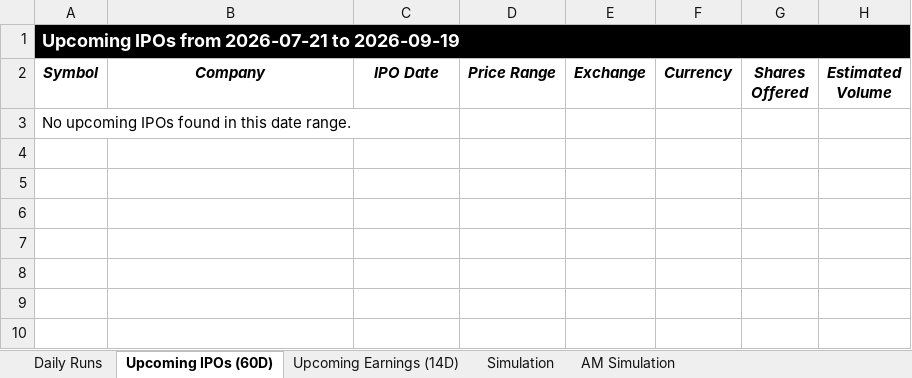
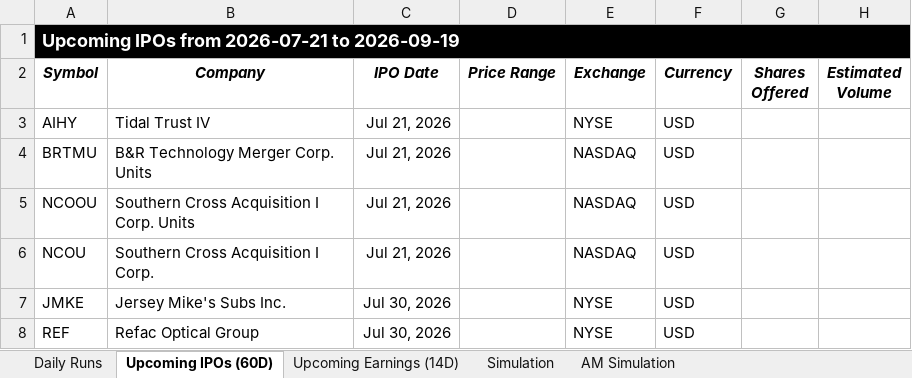
Before and after one commit to codenamev99/invest2.0, an Excel workbook: results.xlsx, sheet Upcoming IPOs (60D), drawn as a sheet; values as stored, in another font and other column widths than the file's, no borders; removed rows and columns are numbered as before the commit, all else as after; the diff names each change by its address in the sheet, - before the commit and + after, or states it on an @@ line.

```diff
--- a/results.xlsx (sheet Upcoming IPOs (60D))
+++ b/results.xlsx (sheet Upcoming IPOs (60D))
-row 3: No upcoming IPOs found in this date range.
+row 3: AIHY | Tidal Trust IV | Jul 21, 2026 |  | NYSE | USD
+row 4: BRTMU | B&R Technology Merger Corp. Units | Jul 21, 2026 |  | NASDAQ | USD
+row 5: NCOOU | Southern Cross Acquisition I Corp. Units | Jul 21, 2026 |  | NASDAQ | USD
+row 6: NCOU | Southern Cross Acquisition I Corp. | Jul 21, 2026 |  | NASDAQ | USD
+row 7: JMKE | Jersey Mike's Subs Inc. | Jul 30, 2026 |  | NYSE | USD
+row 8: REF | Refac Optical Group | Jul 30, 2026 |  | NYSE | USD
```
Also changed, not shown: sheet Daily Runs, sheet AM Simulation, sheet Simulation, sheet Upcoming Earnings (14D).
